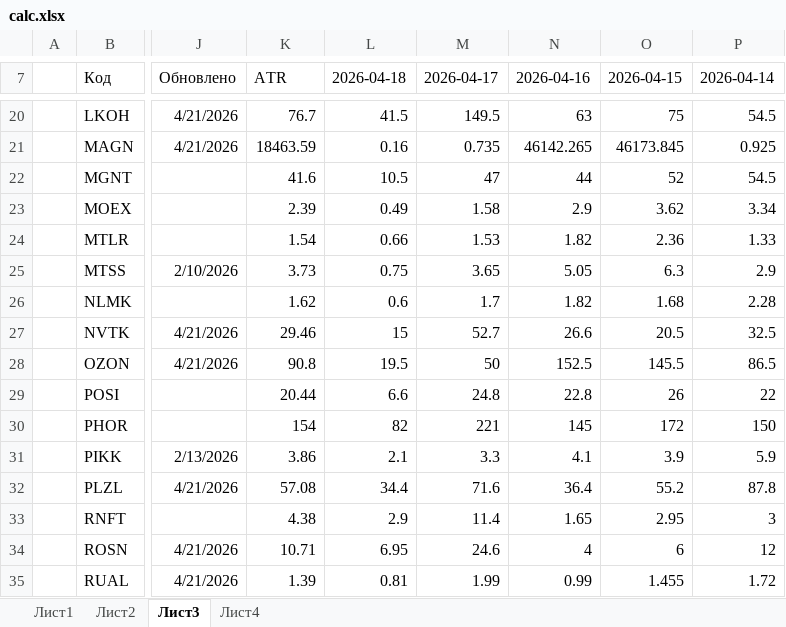
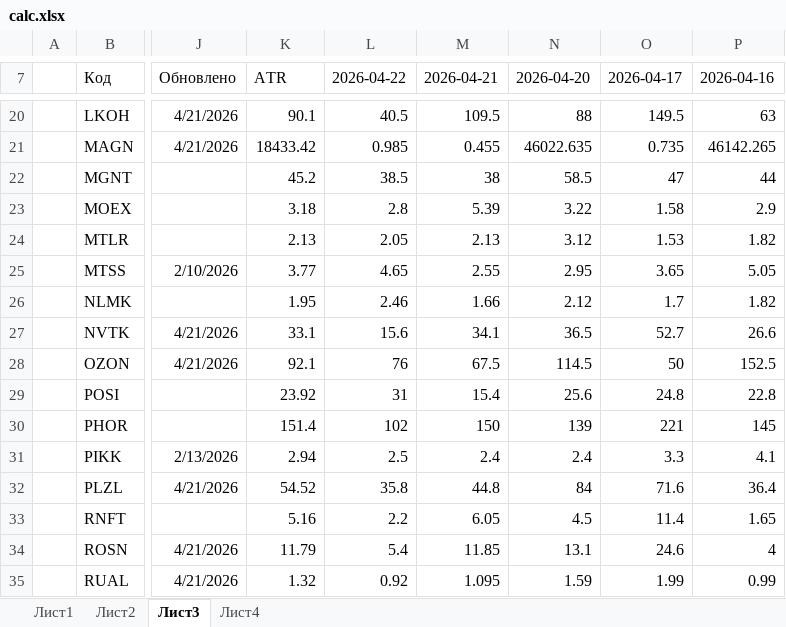
Before and after one commit to AleksandrShenshin/calc_pos_moex, an Excel workbook: calc.xlsx, sheet Лист3, drawn as a sheet; only a part is shown, gaps mark what is left out; values as stored, in another font and other column widths than the file's, no borders; removed rows and columns are numbered as before the commit, all else as after; the diff covers the shown part only; the diff names each change by its address in the sheet, - before the commit and + after, or states it on an @@ line.

```diff
--- a/calc.xlsx (sheet Лист3)
+++ b/calc.xlsx (sheet Лист3)
+column M (2026-04-21), rows 20-35: 109.5 | 0.455 | 38 | 5.39 | 2.13 | 2.55 | 1.66 | 34.1 | 67.5 | 15.4 | 150 | 2.4 | 44.8 | 6.05 | 11.85 | 1.095
+column N (2026-04-20), rows 20-35: 88 | 46022.635 | 58.5 | 3.22 | 3.12 | 2.95 | 2.12 | 36.5 | 114.5 | 25.6 | 139 | 2.4 | 84 | 4.5 | 13.1 | 1.59
-column O (2026-04-15), rows 20-35: 75 | 46173.845 | 52 | 3.62 | 2.36 | 6.3 | 1.68 | 20.5 | 145.5 | 26 | 172 | 3.9 | 55.2 | 2.95 | 6 | 1.455
-column P (2026-04-14), rows 20-35: 54.5 | 0.925 | 54.5 | 3.34 | 1.33 | 2.9 | 2.28 | 32.5 | 86.5 | 22 | 150 | 5.9 | 87.8 | 3 | 12 | 1.72
-L7: 2026-04-18
+L7: 2026-04-22
-K20 (ATR): 76.7
+K20 (ATR): 90.1
-L20 (2026-04-22): 41.5
+L20 (2026-04-22): 40.5
-K21 (ATR): 18463.59
+K21 (ATR): 18433.42
-L21 (2026-04-22): 0.16
+L21 (2026-04-22): 0.985
-K22 (ATR): 41.6
+K22 (ATR): 45.2
-L22 (2026-04-22): 10.5
+L22 (2026-04-22): 38.5
-K23 (ATR): 2.39
+K23 (ATR): 3.18
-L23 (2026-04-22): 0.49
+L23 (2026-04-22): 2.8
-K24 (ATR): 1.54
+K24 (ATR): 2.13
-L24 (2026-04-22): 0.66
+L24 (2026-04-22): 2.05
-K25 (ATR): 3.73
+K25 (ATR): 3.77
-L25 (2026-04-22): 0.75
+L25 (2026-04-22): 4.65
-K26 (ATR): 1.62
+K26 (ATR): 1.95
-L26 (2026-04-22): 0.6
+L26 (2026-04-22): 2.46
-K27 (ATR): 29.46
+K27 (ATR): 33.1
-L27 (2026-04-22): 15
+L27 (2026-04-22): 15.6
-K28 (ATR): 90.8
+K28 (ATR): 92.1
-L28 (2026-04-22): 19.5
+L28 (2026-04-22): 76
-K29 (ATR): 20.44
+K29 (ATR): 23.92
-L29 (2026-04-22): 6.6
+L29 (2026-04-22): 31
-K30 (ATR): 154
+K30 (ATR): 151.4
-L30 (2026-04-22): 82
+L30 (2026-04-22): 102
-K31 (ATR): 3.86
+K31 (ATR): 2.94
-L31 (2026-04-22): 2.1
+L31 (2026-04-22): 2.5
-K32 (ATR): 57.08
+K32 (ATR): 54.52
-L32 (2026-04-22): 34.4
+L32 (2026-04-22): 35.8
-K33 (ATR): 4.38
+K33 (ATR): 5.16
-L33 (2026-04-22): 2.9
+L33 (2026-04-22): 2.2
-K34 (ATR): 10.71
+K34 (ATR): 11.79
-L34 (2026-04-22): 6.95
+L34 (2026-04-22): 5.4
-K35 (ATR): 1.39
+K35 (ATR): 1.32
-L35 (2026-04-22): 0.81
+L35 (2026-04-22): 0.92
```
Also changed, not shown: 58 edited cells elsewhere in this sheet, sheet Лист4, formulas that keep their value.
